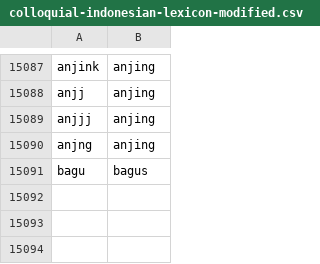
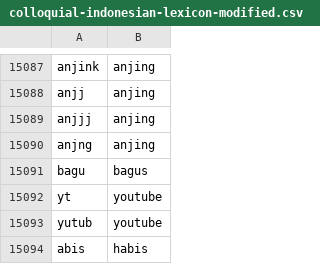
Before and after one commit to rfqsm/Lexicon, a CSV file: kamus_data/colloquial-indonesian-lexicon-modified.csv, drawn as a sheet; only a part is shown, gaps mark what is left out; the diff names each change by its address in the sheet, - before the commit and + after, or states it on an @@ line.

Commit message:
Update colloquial-indonesian-lexicon-modified.csv

```diff
--- a/kamus_data/colloquial-indonesian-lexicon-modified.csv
+++ b/kamus_data/colloquial-indonesian-lexicon-modified.csv
+row 15092: yt | youtube
+row 15093: yutub | youtube
+row 15094: abis | habis
```
